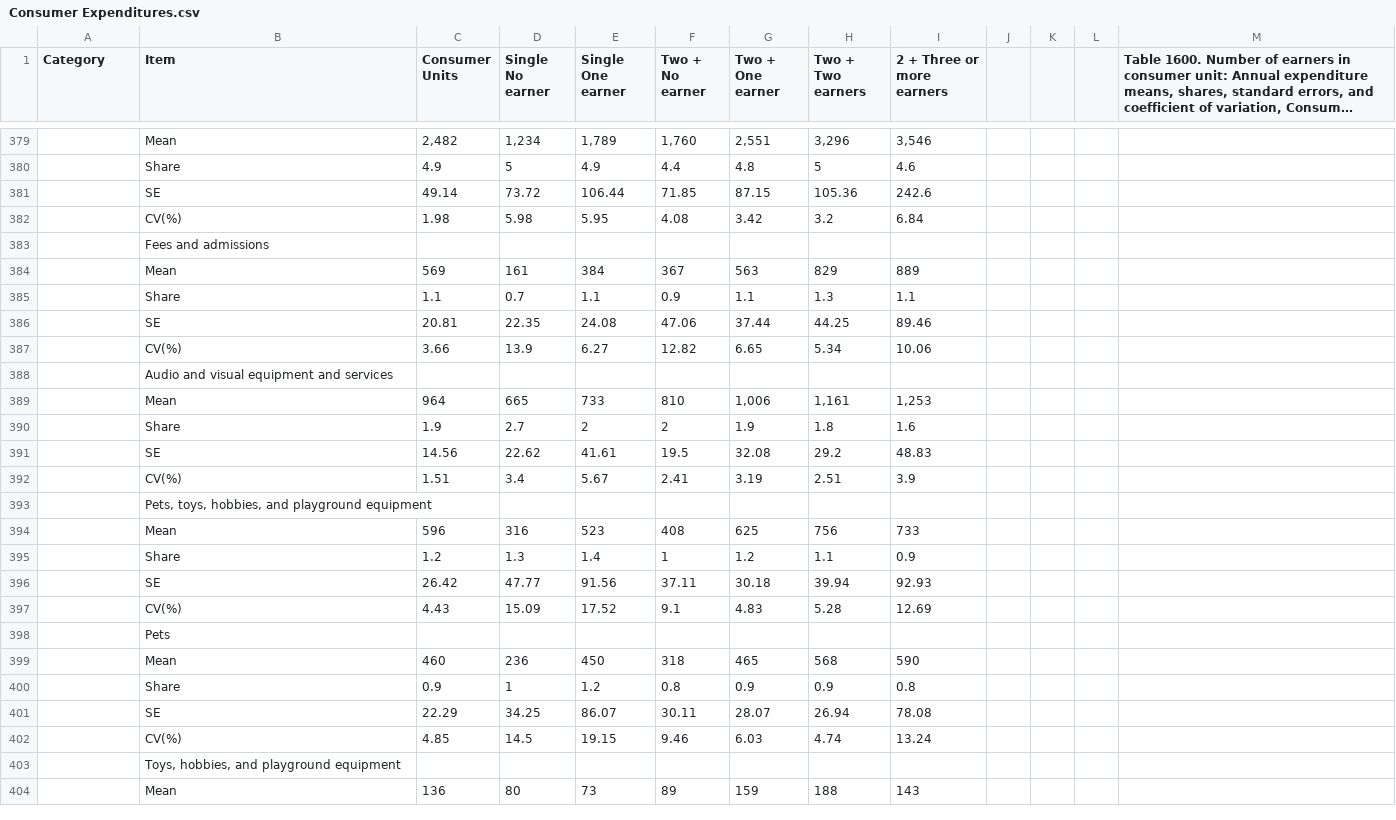
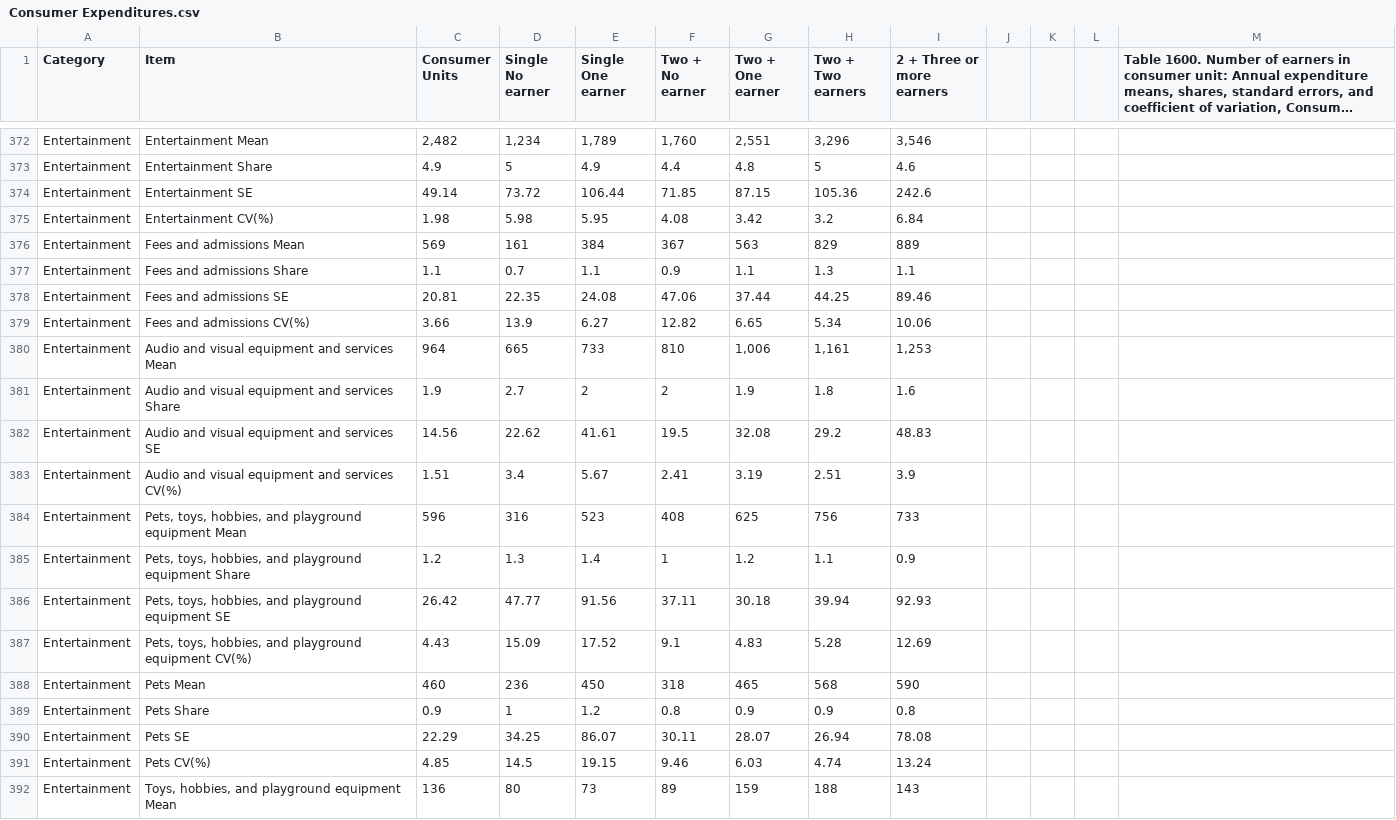
Before and after one commit to MQM1/MQM1.github.io, a CSV file: Consumer Expenditures.csv, drawn as a sheet; only a part is shown, gaps mark what is left out; long unchanged cells end in …; removed rows and columns are numbered as before the commit, all else as after; the diff covers the shown part only; the diff names each change by its address in the sheet, - before the commit and + after, or states it on an @@ line.

```diff
--- a/Consumer Expenditures.csv
+++ b/Consumer Expenditures.csv
-A372:A375 (Category): (empty)
+A372:A375 (Category): Entertainment
-B372 (Item): Mean
+B372 (Item): Entertainment Mean
-B373 (Item): Share
+B373 (Item): Entertainment Share
-B374 (Item): SE
+B374 (Item): Entertainment SE
-B375 (Item): CV(%)
+B375 (Item): Entertainment CV(%)
-row 383:  | Fees and admissions
-A376:A379 (Category): (empty)
+A376:A379 (Category): Entertainment
-B376 (Item): Mean
+B376 (Item): Fees and admissions Mean
-B377 (Item): Share
+B377 (Item): Fees and admissions Share
-B378 (Item): SE
+B378 (Item): Fees and admissions SE
-B379 (Item): CV(%)
+B379 (Item): Fees and admissions CV(%)
-row 388:  | Audio and visual equipment and services
-A380:A383 (Category): (empty)
+A380:A383 (Category): Entertainment
-B380 (Item): Mean
+B380 (Item): Audio and visual equipment and services Mean
-B381 (Item): Share
+B381 (Item): Audio and visual equipment and services Share
-B382 (Item): SE
+B382 (Item): Audio and visual equipment and services SE
-B383 (Item): CV(%)
+B383 (Item): Audio and visual equipment and services CV(%)
-row 393:  | Pets, toys, hobbies, and playground equipment
-A384:A387 (Category): (empty)
+A384:A387 (Category): Entertainment
-B384 (Item): Mean
+B384 (Item): Pets, toys, hobbies, and playground equipment Mean
-B385 (Item): Share
+B385 (Item): Pets, toys, hobbies, and playground equipment Share
-B386 (Item): SE
+B386 (Item): Pets, toys, hobbies, and playground equipment SE
-B387 (Item): CV(%)
+B387 (Item): Pets, toys, hobbies, and playground equipment CV(%)
-row 398:  | Pets
-A388:A391 (Category): (empty)
+A388:A391 (Category): Entertainment
-B388 (Item): Mean
+B388 (Item): Pets Mean
-B389 (Item): Share
+B389 (Item): Pets Share
-B390 (Item): SE
+B390 (Item): Pets SE
-B391 (Item): CV(%)
+B391 (Item): Pets CV(%)
-row 403:  | Toys, hobbies, and playground equipment
-A392 (Category): (empty)
+A392 (Category): Entertainment
-B392 (Item): Mean
+B392 (Item): Toys, hobbies, and playground equipment Mean
```
Also changed, not shown: 8 removed rows and 34 edited cells elsewhere in this file.
